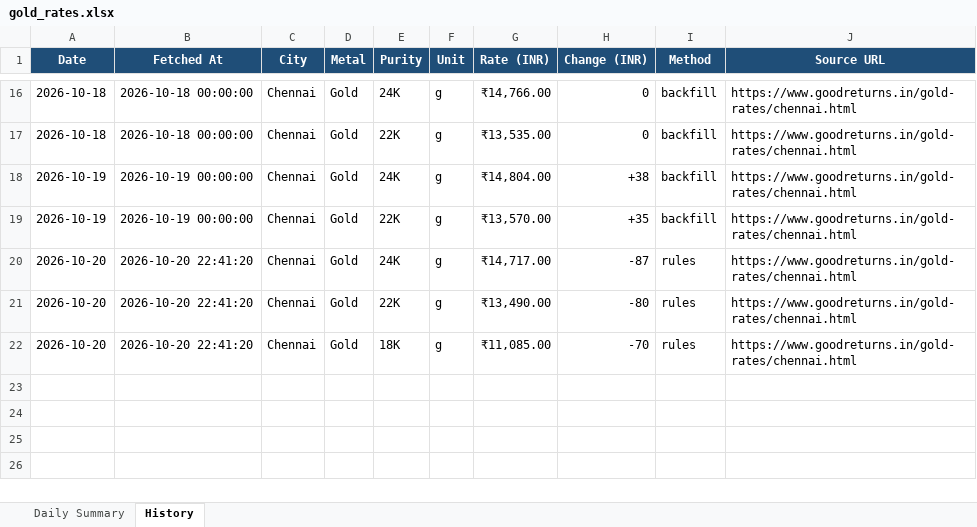
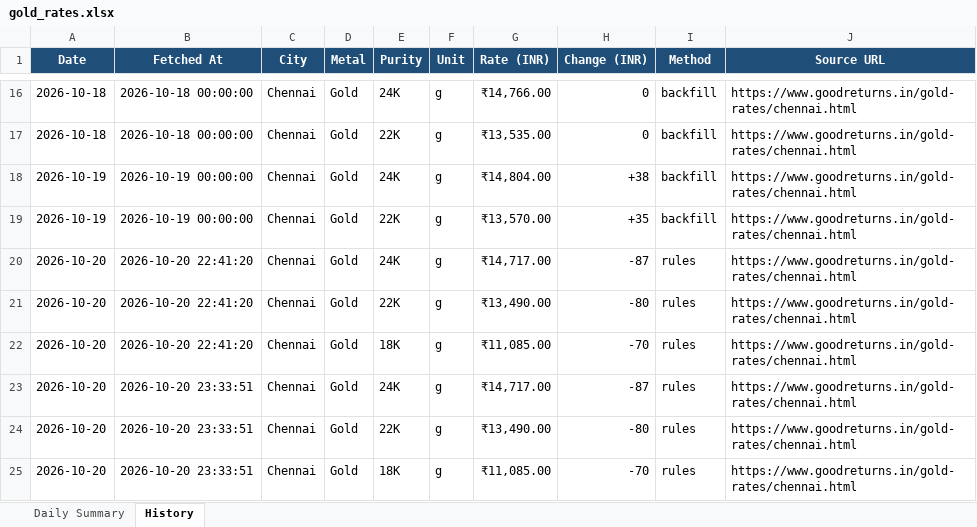
Before and after one commit to gingeevimal/gold-silver-rates, an Excel workbook: gold_rates.xlsx, sheet History, drawn as a sheet; only a part is shown, gaps mark what is left out; values as stored, in another font and other column widths than the file's, no borders; the diff names each change by its address in the sheet, - before the commit and + after, or states it on an @@ line.

```diff
--- a/gold_rates.xlsx (sheet History)
+++ b/gold_rates.xlsx (sheet History)
+row 23: 2026-10-20 | 2026-10-20 23:33:51 | Chennai | Gold | 24K | g | ₹14,717.00 | -87 | rules | https://www.goodreturns.in/gold-rates/chennai.html
+row 24: 2026-10-20 | 2026-10-20 23:33:51 | Chennai | Gold | 22K | g | ₹13,490.00 | -80 | rules | https://www.goodreturns.in/gold-rates/chennai.html
+row 25: 2026-10-20 | 2026-10-20 23:33:51 | Chennai | Gold | 18K | g | ₹11,085.00 | -70 | rules | https://www.goodreturns.in/gold-rates/chennai.html
```
Also changed, not shown: sheet Daily Summary, silver_rates.xlsx.
